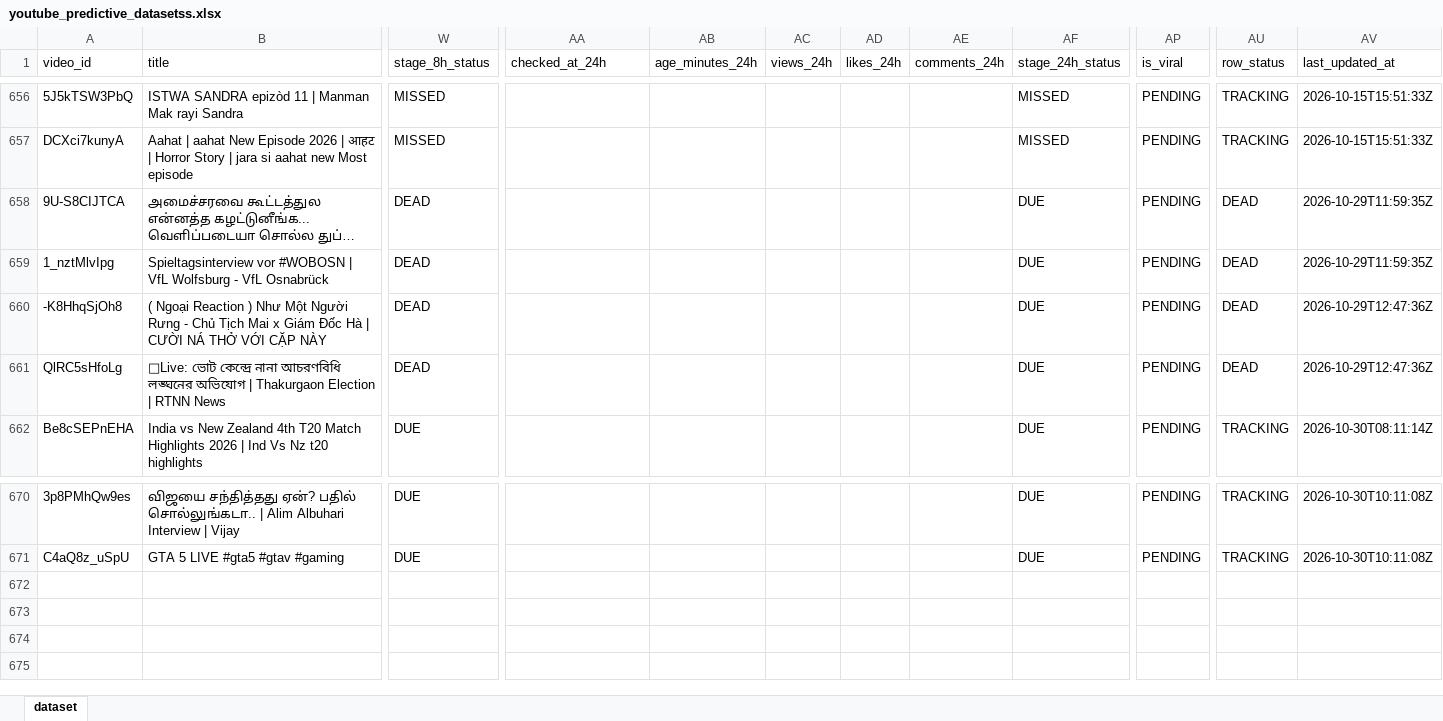
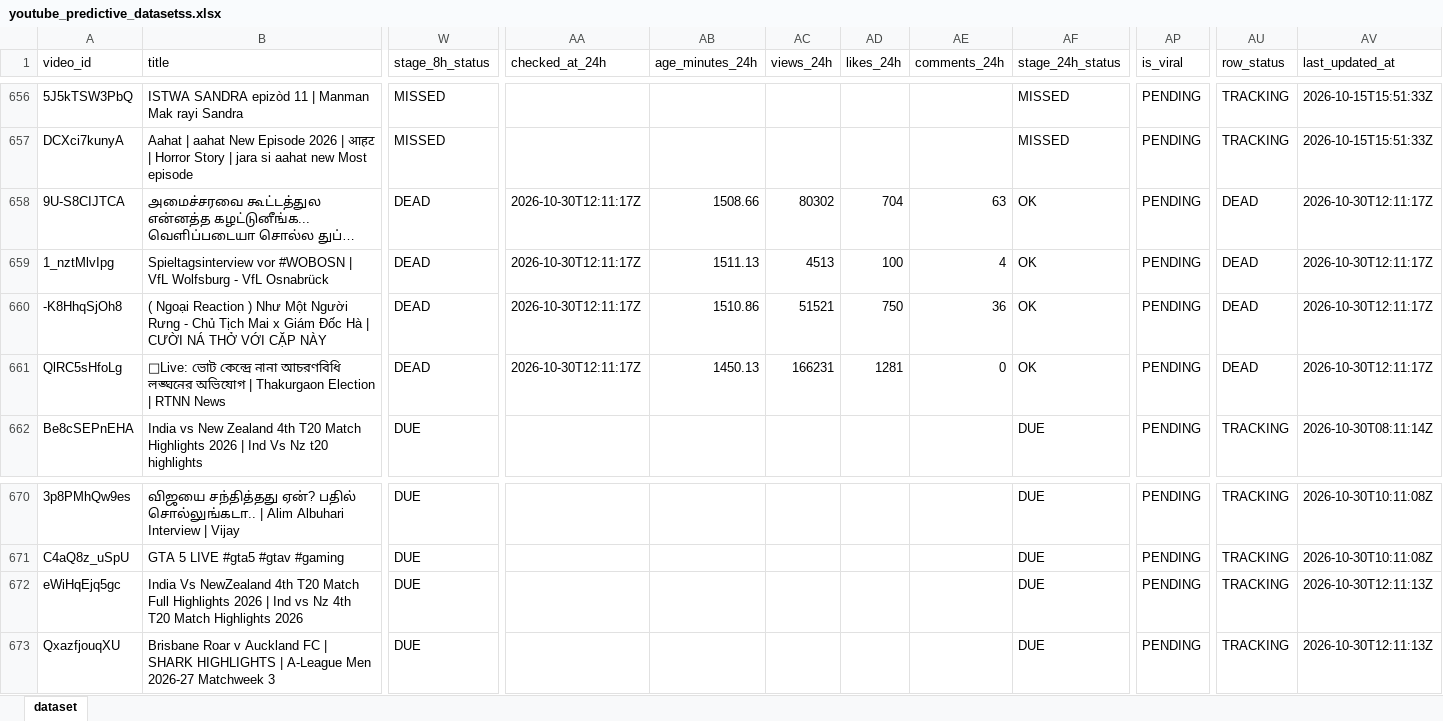
Before and after one commit to stamatis02/Bachelor-Thesislast, an Excel workbook: youtube_predictive_datasetss.xlsx, sheet dataset, drawn as a sheet; only a part is shown, gaps mark what is left out; long unchanged cells end in …; values as stored, in another font and other column widths than the file's, no borders; rows hold the shown columns only; the diff names each change by its address in the sheet, - before the commit and + after, or states it on an @@ line.

```diff
--- a/youtube_predictive_datasetss.xlsx (sheet dataset)
+++ b/youtube_predictive_datasetss.xlsx (sheet dataset)
-AA658:AA661 (checked_at_24h): (empty)
+AA658:AA661 (checked_at_24h): 2026-10-30T12:11:17Z
-AB658 (age_minutes_24h): (empty)
+AB658 (age_minutes_24h): 1508.66
-AC658 (views_24h): (empty)
+AC658 (views_24h): 80302
-AD658 (likes_24h): (empty)
+AD658 (likes_24h): 704
-AE658 (comments_24h): (empty)
+AE658 (comments_24h): 63
-AF658:AF661 (stage_24h_status): DUE
+AF658:AF661 (stage_24h_status): OK
-AV658:AV659 (last_updated_at): 2026-10-29T11:59:35Z
+AV658:AV659 (last_updated_at): 2026-10-30T12:11:17Z
-AB659 (age_minutes_24h): (empty)
+AB659 (age_minutes_24h): 1511.13
-AC659 (views_24h): (empty)
+AC659 (views_24h): 4513
-AD659 (likes_24h): (empty)
+AD659 (likes_24h): 100
-AE659 (comments_24h): (empty)
+AE659 (comments_24h): 4
-AB660 (age_minutes_24h): (empty)
+AB660 (age_minutes_24h): 1510.86
-AC660 (views_24h): (empty)
+AC660 (views_24h): 51521
-AD660 (likes_24h): (empty)
+AD660 (likes_24h): 750
-AE660 (comments_24h): (empty)
+AE660 (comments_24h): 36
-AV660:AV661 (last_updated_at): 2026-10-29T12:47:36Z
+AV660:AV661 (last_updated_at): 2026-10-30T12:11:17Z
-AB661 (age_minutes_24h): (empty)
+AB661 (age_minutes_24h): 1450.13
-AC661 (views_24h): (empty)
+AC661 (views_24h): 166231
-AD661 (likes_24h): (empty)
+AD661 (likes_24h): 1281
-AE661 (comments_24h): (empty)
+AE661 (comments_24h): 0
+row 672: eWiHqEjq5gc | India Vs NewZealand 4th T20 Match Full Highlights 2026 | Ind vs Nz 4th T20 Match Highlights 2026 | DUE |  |  |  |  |  | DUE | PENDING | TRACKING | 2026-10-30T12:11:13Z
+row 673: QxazfjouqXU | Brisbane Roar v Auckland FC | SHARK HIGHLIGHTS | A-League Men 2026-27 Matchweek 3 | DUE |  |  |  |  |  | DUE | PENDING | TRACKING | 2026-10-30T12:11:13Z
```
Also changed, not shown: 5 other files.
